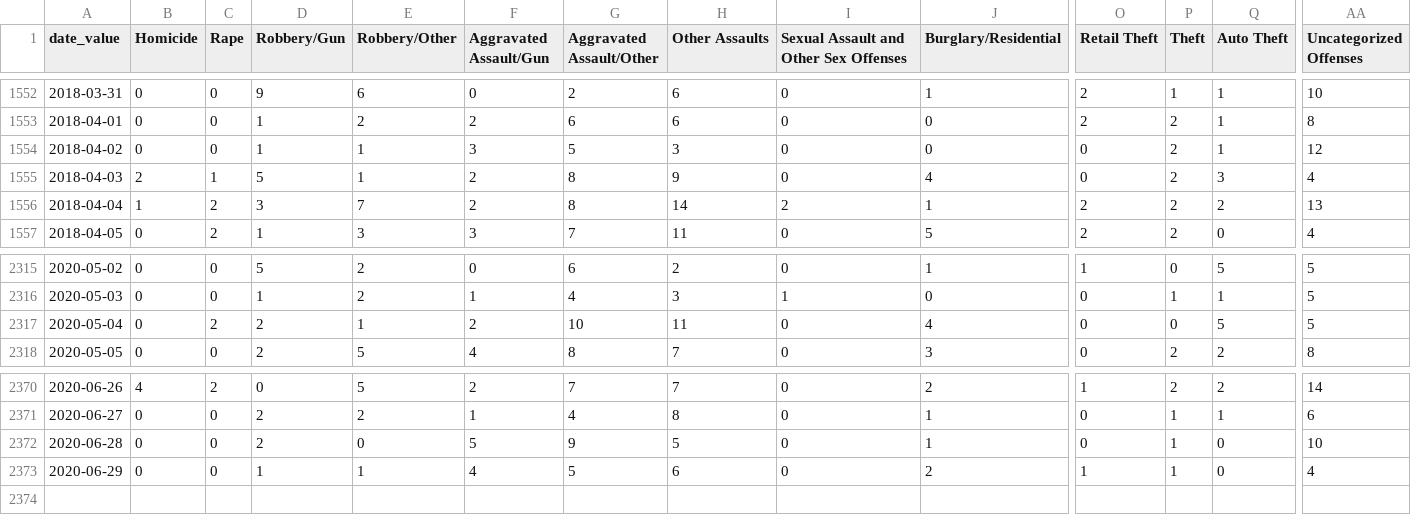
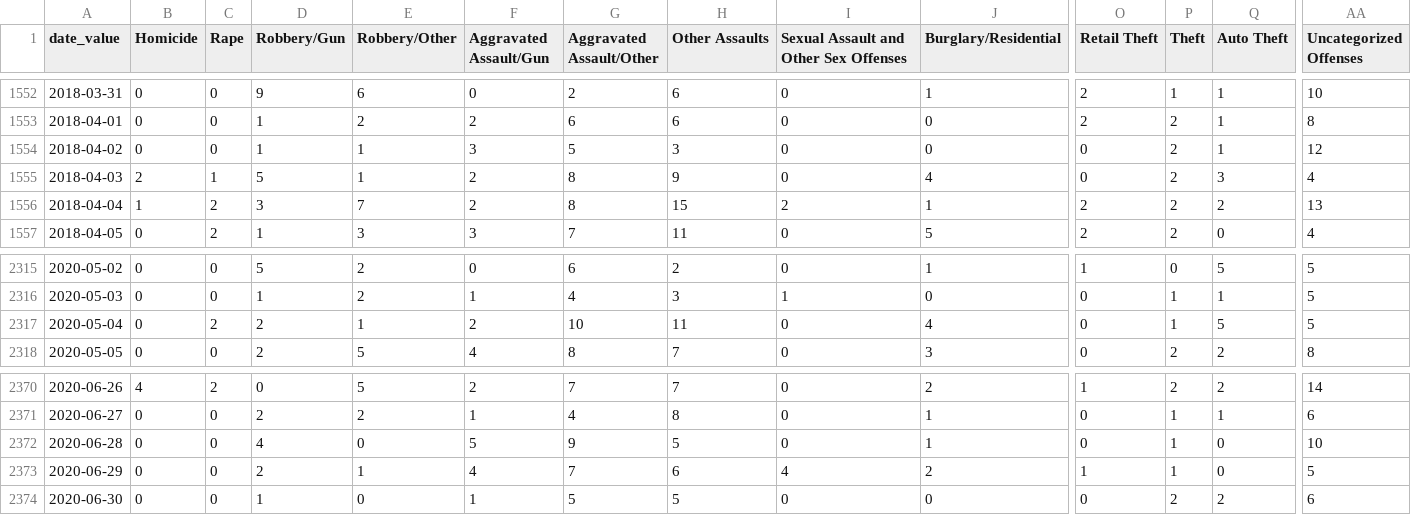
Before and after one commit to PhillyDistrictAttorneysOffice/phillydao-public-data, a CSV file: docs/data/charges_data_daily_citywide.csv, drawn as a sheet; only a part is shown, gaps mark what is left out; rows hold the shown columns only; the diff names each change by its address in the sheet, - before the commit and + after, or states it on an @@ line.

```diff
--- a/docs/data/charges_data_daily_citywide.csv
+++ b/docs/data/charges_data_daily_citywide.csv
-H1556 (Other Assaults): 14
+H1556 (Other Assaults): 15
-P2317 (Theft): 0
+P2317 (Theft): 1
-D2372 (Robbery/Gun): 2
+D2372 (Robbery/Gun): 4
-D2373 (Robbery/Gun): 1
+D2373 (Robbery/Gun): 2
-G2373 (Aggravated Assault/Other): 5
+G2373 (Aggravated Assault/Other): 7
-I2373: 0
+I2373: 4
-AA2373 (Uncategorized Offenses): 4
+AA2373 (Uncategorized Offenses): 5
+row 2374: 2020-06-30 | 0 | 0 | 1 | 0 | 1 | 5 | 5 | 0 | 0 | 0 | 2 | 2 | 6
```
Also changed, not shown: docs/data/arrest_data_daily_citywide.csv, docs/data/case_outcomes_data_daily_citywide.csv, 43 other files.
